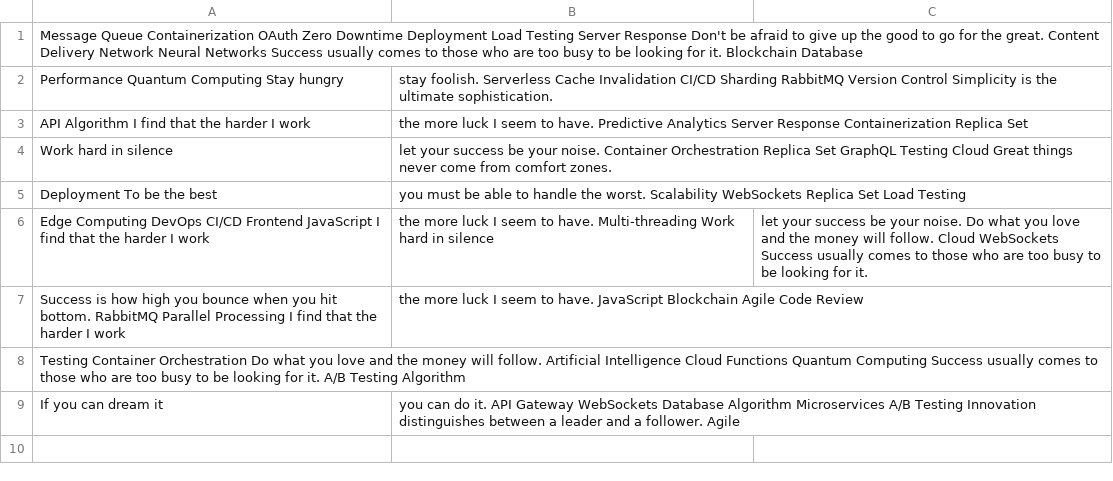
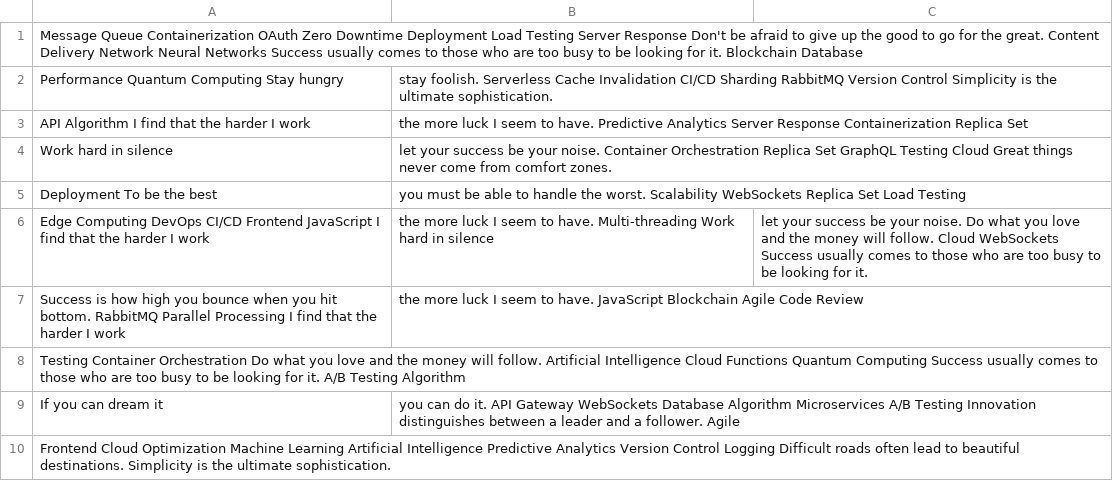
Before and after one commit to flashy-maidens0b/Mavewield-2460, a CSV file: scripts/data.csv, drawn as a sheet.

Commit message:
Updated scripts

```diff
--- a/scripts/data.csv
+++ b/scripts/data.csv
@@ -9 +9,2 @@ Testing Container Orchestration Do what you love and the money will follow. Arti
 If you can dream it, you can do it. API Gateway WebSockets Database Algorithm Microservices A/B Testing Innovation distinguishes between a leader and a follower. Agile
+Frontend Cloud Optimization Machine Learning Artificial Intelligence Predictive Analytics Version Control Logging Difficult roads often lead to beautiful destinations. Simplicity is the ultimate sophistication.
```
Also changed, not shown: 1 other file.
